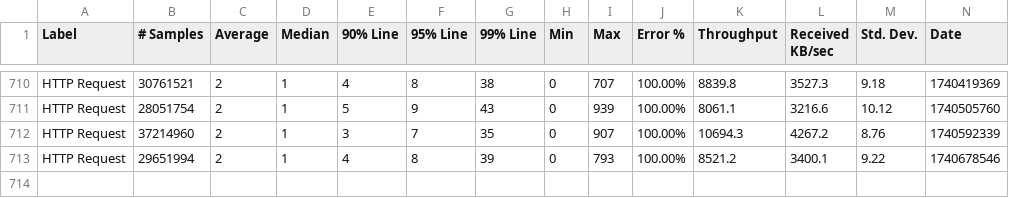
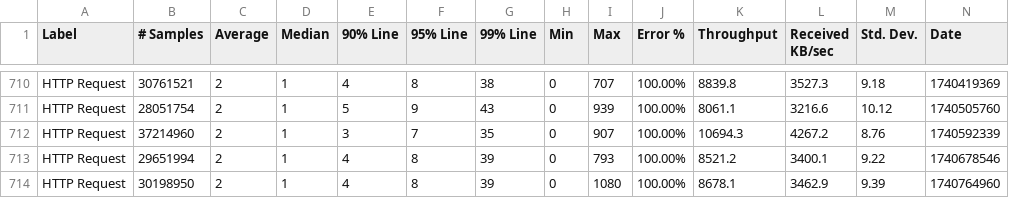
Before and after one commit to ballerina-platform/module-ballerina-oauth2, a CSV file: load-tests/order_management_service/results/summary.csv, drawn as a sheet; only a part is shown, gaps mark what is left out; rows hold the shown columns only; the diff names each change by its address in the sheet, - before the commit and + after, or states it on an @@ line.

Commit message:
Update order_management_service test results on Fri Feb 28 17:49:55 UTC 2025

```diff
--- a/load-tests/order_management_service/results/summary.csv
+++ b/load-tests/order_management_service/results/summary.csv
+row 714: HTTP Request | 30198950 | 2 | 1 | 4 | 8 | 39 | 0 | 1080 | 100.00% | 8678.1 | 3462.9 | 9.39 | 1740764960
```
